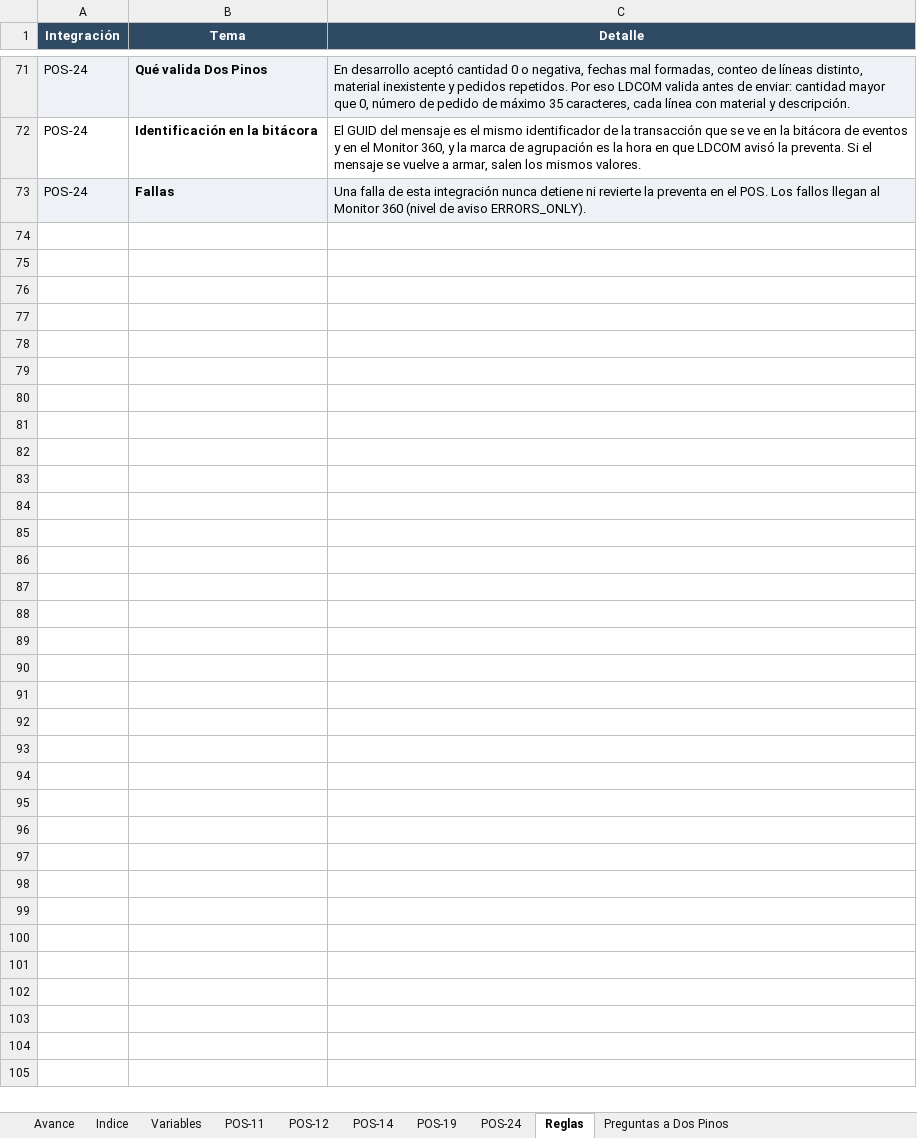
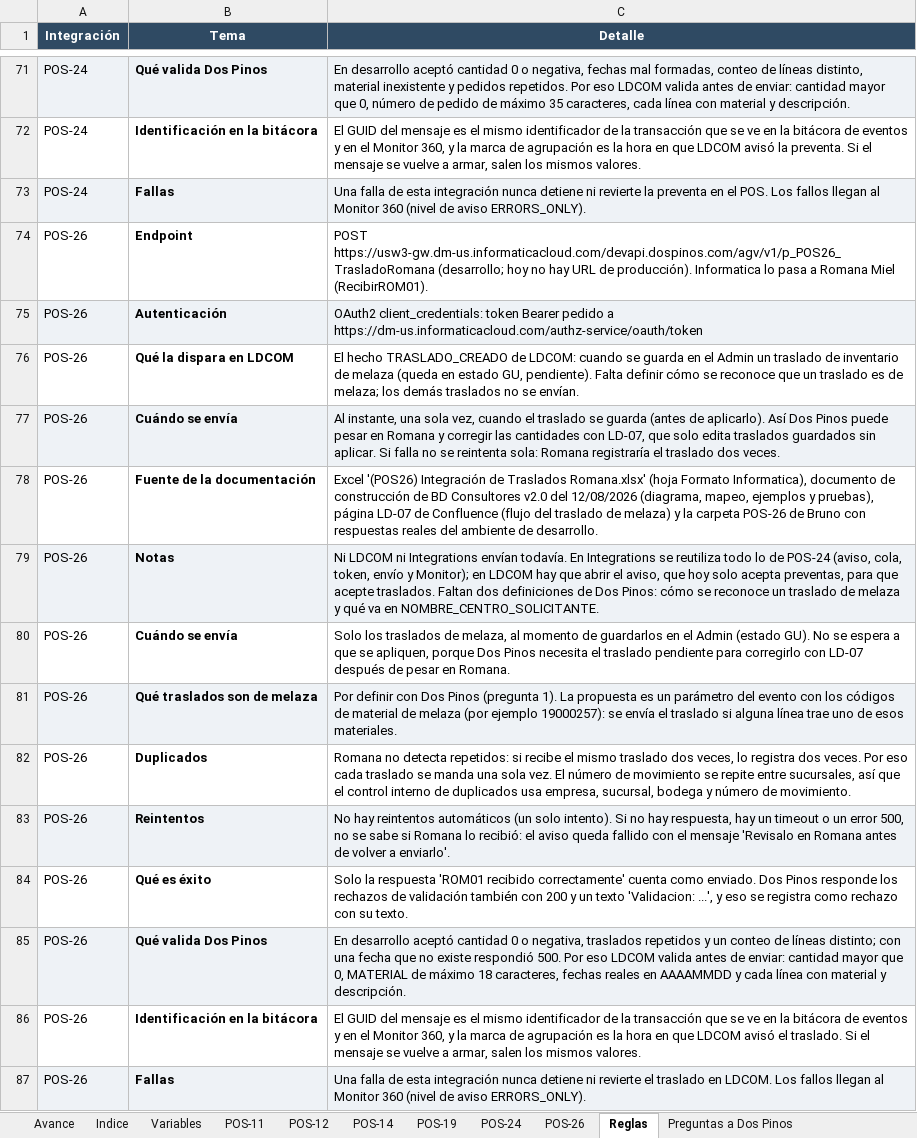
Before and after one commit to faridvl/neuron-ld, an Excel workbook: clientes/dospinos/integraciones/mapeos/Mapeo-Integraciones-DosPinos.xlsx, sheet Reglas, drawn as a sheet; only a part is shown, gaps mark what is left out; values as stored, in another font and other column widths than the file's, no borders; the diff names each change by its address in the sheet, - before the commit and + after, or states it on an @@ line.

```diff
--- a/clientes/dospinos/integraciones/mapeos/Mapeo-Integraciones-DosPinos.xlsx (sheet Reglas)
+++ b/clientes/dospinos/integraciones/mapeos/Mapeo-Integraciones-DosPinos.xlsx (sheet Reglas)
+sheet tab: POS-26
+row 74: POS-26 | Endpoint | POST https://usw3-gw.dm-us.informaticacloud.com/devapi.dospinos.com/agv/v1/p_POS26_TrasladoRomana (desarrollo; hoy no hay URL de producción). Informatica lo pasa a Romana Miel (RecibirROM01).
+row 75: POS-26 | Autenticación | OAuth2 client_credentials: token Bearer pedido a https://dm-us.informaticacloud.com/authz-service/oauth/token
+row 76: POS-26 | Qué la dispara en LDCOM | El hecho TRASLADO_CREADO de LDCOM: cuando se guarda en el Admin un traslado de inventario de melaza (queda en estado GU, pendiente). Falta definir cómo se reconoce que un traslado es de melaza; los demás traslados no se envían.
+row 77: POS-26 | Cuándo se envía | Al instante, una sola vez, cuando el traslado se guarda (antes de aplicarlo). Así Dos Pinos puede pesar en Romana y corregir las cantidades con LD-07, que solo edita traslados guardados sin aplicar. Si falla no se reintenta sola: Romana registraría el traslado dos veces.
+row 78: POS-26 | Fuente de la documentación | Excel '(POS26) Integración de Traslados Romana.xlsx' (hoja Formato Informatica), documento de construcción de BD Consultores v2.0 del 12/08/2026 (diagrama, mapeo, ejemplos y pruebas), página LD-07 de Confluence (flujo del traslado de melaza) y la carpeta POS-26 de Bruno con respuestas reales del ambiente de desarrollo.
+row 79: POS-26 | Notas | Ni LDCOM ni Integrations envían todavía. En Integrations se reutiliza todo lo de POS-24 (aviso, cola, token, envío y Monitor); en LDCOM hay que abrir el aviso, que hoy solo acepta preventas, para que acepte traslados. Faltan dos definiciones de Dos Pinos: cómo se reconoce un traslado de melaza y qué va en NOMBRE_CENTRO_SOLICITANTE.
+row 80: POS-26 | Cuándo se envía | Solo los traslados de melaza, al momento de guardarlos en el Admin (estado GU). No se espera a que se apliquen, porque Dos Pinos necesita el traslado pendiente para corregirlo con LD-07 después de pesar en Romana.
+row 81: POS-26 | Qué traslados son de melaza | Por definir con Dos Pinos (pregunta 1). La propuesta es un parámetro del evento con los códigos de material de melaza (por ejemplo 19000257): se envía el traslado si alguna línea trae uno de esos materiales.
+row 82: POS-26 | Duplicados | Romana no detecta repetidos: si recibe el mismo traslado dos veces, lo registra dos veces. Por eso cada traslado se manda una sola vez. El número de movimiento se repite entre sucursales, así que el control interno de duplicados usa empresa, sucursal, bodega y número de movimiento.
+row 83: POS-26 | Reintentos | No hay reintentos automáticos (un solo intento). Si no hay respuesta, hay un timeout o un error 500, no se sabe si Romana lo recibió: el aviso queda fallido con el mensaje 'Revisalo en Romana antes de volver a enviarlo'.
+row 84: POS-26 | Qué es éxito | Solo la respuesta 'ROM01 recibido correctamente' cuenta como enviado. Dos Pinos responde los rechazos de validación también con 200 y un texto 'Validacion: ...', y eso se registra como rechazo con su texto.
+row 85: POS-26 | Qué valida Dos Pinos | En desarrollo aceptó cantidad 0 o negativa, traslados repetidos y un conteo de líneas distinto; con una fecha que no existe respondió 500. Por eso LDCOM valida antes de enviar: cantidad mayor que 0, MATERIAL de máximo 18 caracteres, fechas reales en AAAAMMDD y cada línea con material y descripción.
+row 86: POS-26 | Identificación en la bitácora | El GUID del mensaje es el mismo identificador de la transacción que se ve en la bitácora de eventos y en el Monitor 360, y la marca de agrupación es la hora en que LDCOM avisó el traslado. Si el mensaje se vuelve a armar, salen los mismos valores.
+row 87: POS-26 | Fallas | Una falla de esta integración nunca detiene ni revierte el traslado en LDCOM. Los fallos llegan al Monitor 360 (nivel de aviso ERRORS_ONLY).
```
Also changed, not shown: sheet Variables, sheet Preguntas a Dos Pinos, sheet Indice, sheet Avance, 2 other files.
